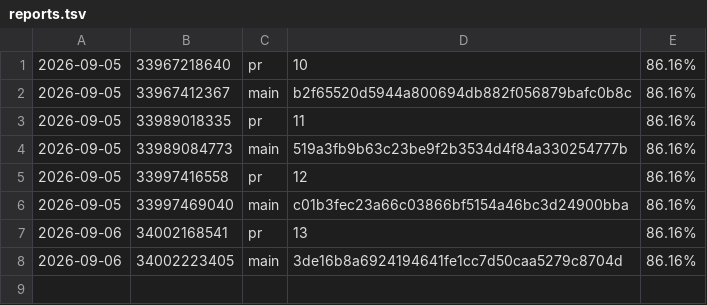
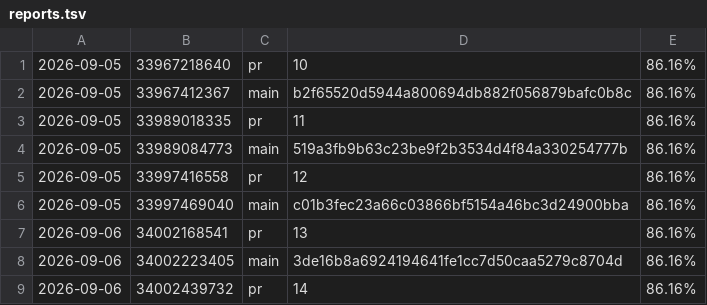
Before and after one commit to oddcoder/traqilet, a TSV file: reports.tsv, drawn as a sheet; the diff names each change by its address in the sheet, - before the commit and + after, or states it on an @@ line.

```diff
--- a/reports.tsv
+++ b/reports.tsv
+row 9: 2026-09-06 | 34002439732 | pr | 14 | 86.16%
```
Also changed, not shown: 5 other files.
